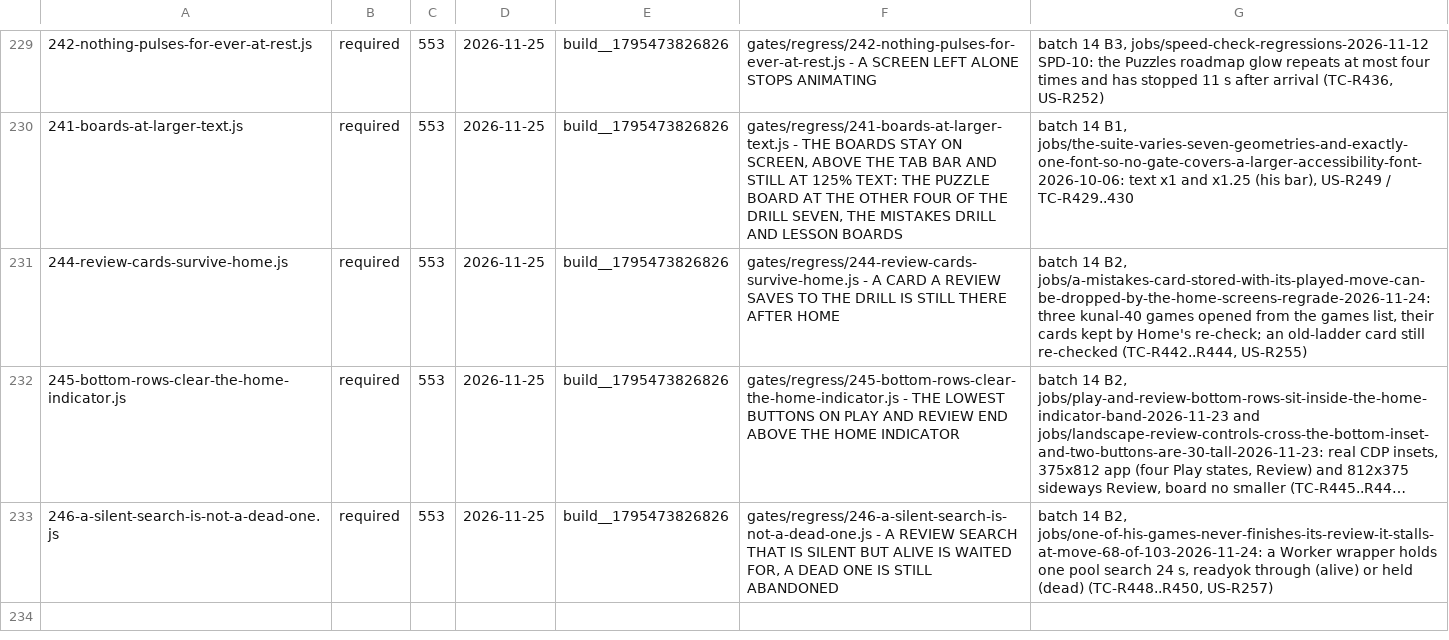
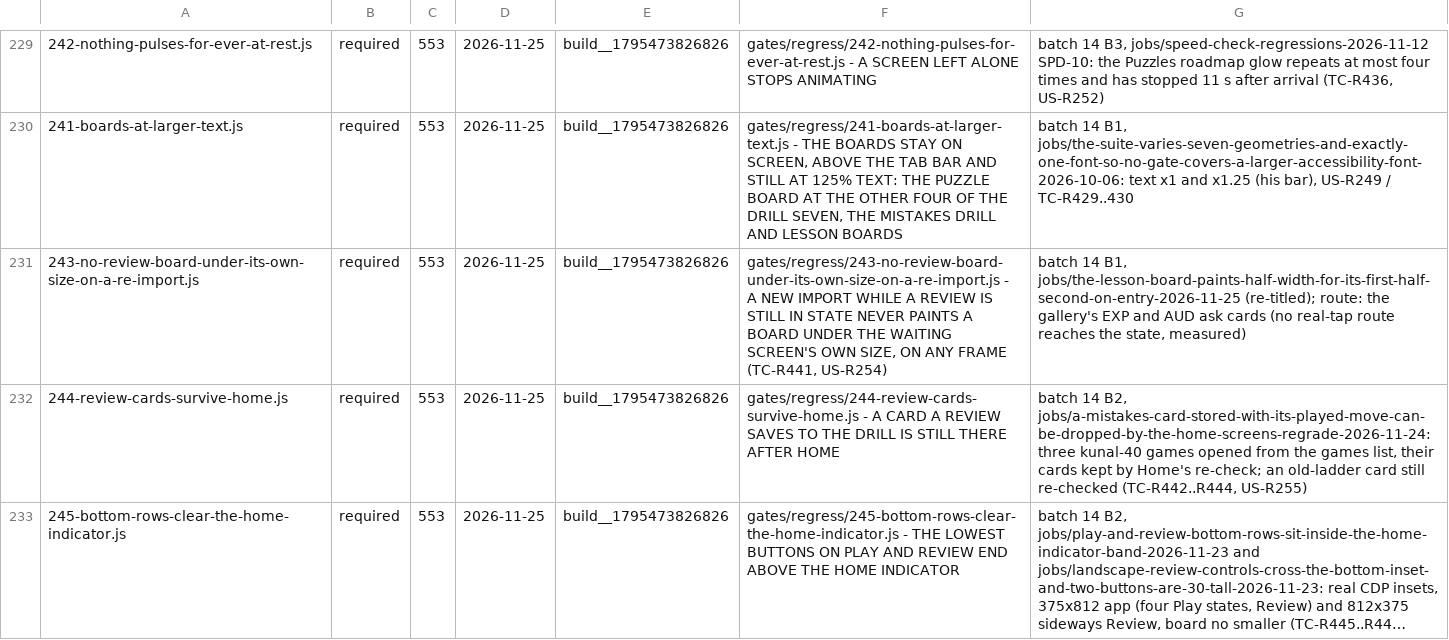
Before and after one commit to LearnToCheckmate/chess-trainer, a TSV file: gates/gate-manifest.tsv, drawn as a sheet; only a part is shown, gaps mark what is left out; the shorter side is filled out with more unchanged rows; long unchanged cells end in ….

```diff
--- a/gates/gate-manifest.tsv
+++ b/gates/gate-manifest.tsv
@@ -230,2 +230,3 @@
 241-boards-at-larger-text.js	required	553	2026-11-25	build__1795473826826	gates/regress/241-boards-at-larger-text.js - THE BOARDS STAY ON SCREEN, ABOVE THE TAB BAR AND STILL AT 125% TEXT: THE PUZZLE BOARD AT THE OTHER FOUR OF THE DRILL SEVEN, THE MISTAKES DRILL AND LESSON BOARDS	batch 14 B1, jobs/the-suite-varies-seven-geometries-and-exactly-one-font-so-no-gate-covers-a-larger-accessibility-font-2026-10-06: text x1 and x1.25 (his bar), US-R249 / TC-R429..430
+243-no-review-board-under-its-own-size-on-a-re-import.js	required	553	2026-11-25	build__1795473826826	gates/regress/243-no-review-board-under-its-own-size-on-a-re-import.js - A NEW IMPORT WHILE A REVIEW IS STILL IN STATE NEVER PAINTS A BOARD UNDER THE WAITING SCREEN'S OWN SIZE, ON ANY FRAME (TC-R441, US-R254)	batch 14 B1, jobs/the-lesson-board-paints-half-width-for-its-first-half-second-on-entry-2026-11-25 (re-titled); route: the gallery's EXP and AUD ask cards (no real-tap route reaches the state, measured)
 244-review-cards-survive-home.js	required	553	2026-11-25	build__1795473826826	gates/regress/244-review-cards-survive-home.js - A CARD A REVIEW SAVES TO THE DRILL IS STILL THERE AFTER HOME	batch 14 B2, jobs/a-mistakes-card-stored-with-its-played-move-can-be-dropped-by-the-home-screens-regrade-2026-11-24: three kunal-40 games opened from the games list, their cards kept by Home's re-check; an old-ladder card still re-checked (TC-R442..R444, US-R255)
```
Also changed, not shown: 5 other files.
